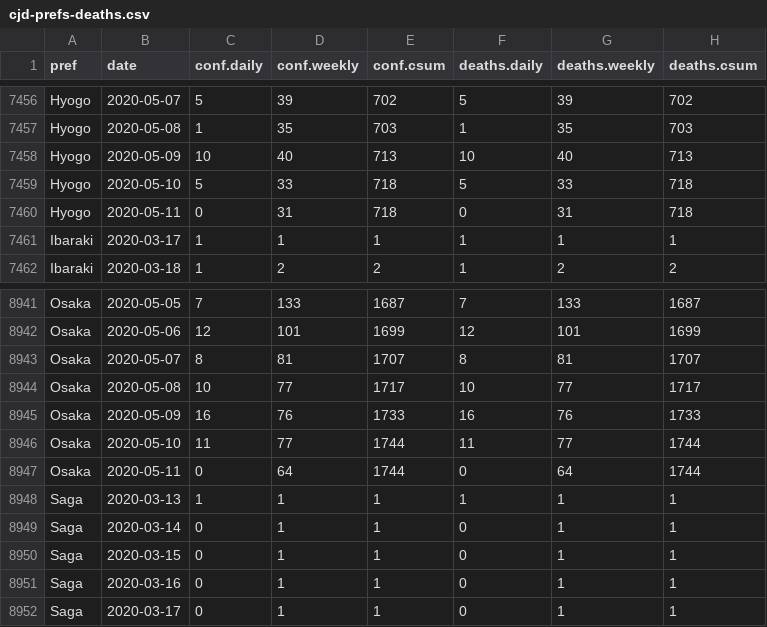
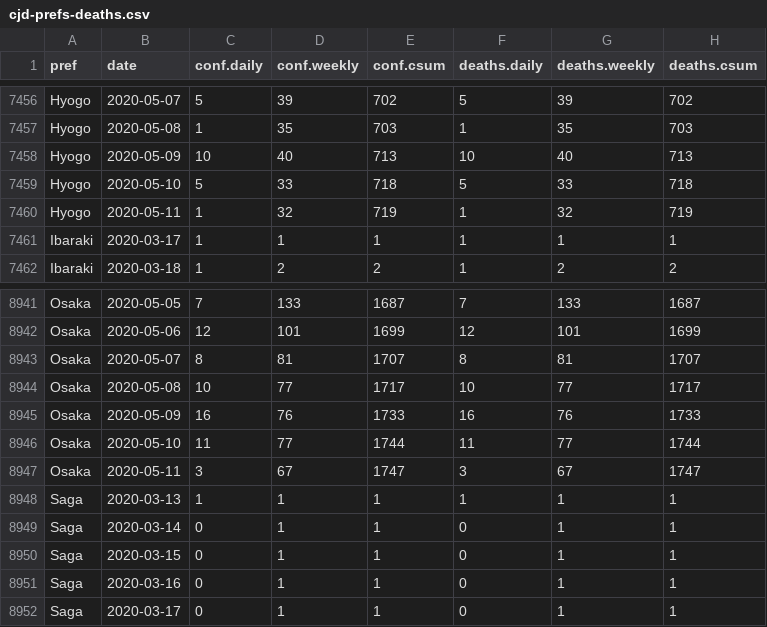
Before and after one commit to graphy-covidjp/xgraphy-covidjp.github.io, a CSV file: csv/cjd-prefs-deaths.csv, drawn as a sheet; only a part is shown, gaps mark what is left out; removed rows and columns are numbered as before the commit, all else as after; the diff names each change by its address in the sheet, - before the commit and + after, or states it on an @@ line.

```diff
--- a/csv/cjd-prefs-deaths.csv
+++ b/csv/cjd-prefs-deaths.csv
-row 7460: Hyogo | 2020-05-11 | 0 | 31 | 718 | 0 | 31 | 718
+row 7460: Hyogo | 2020-05-11 | 1 | 32 | 719 | 1 | 32 | 719
-row 8947: Osaka | 2020-05-11 | 0 | 64 | 1744 | 0 | 64 | 1744
+row 8947: Osaka | 2020-05-11 | 3 | 67 | 1747 | 3 | 67 | 1747
```
Also changed, not shown: 42 other files.
